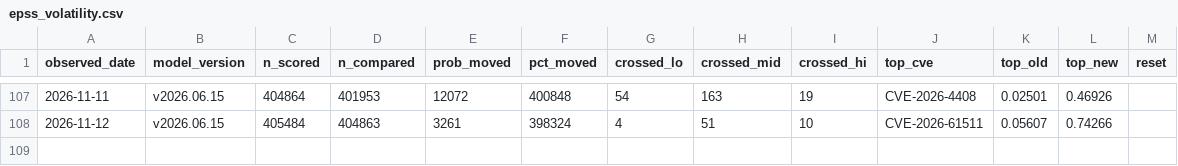
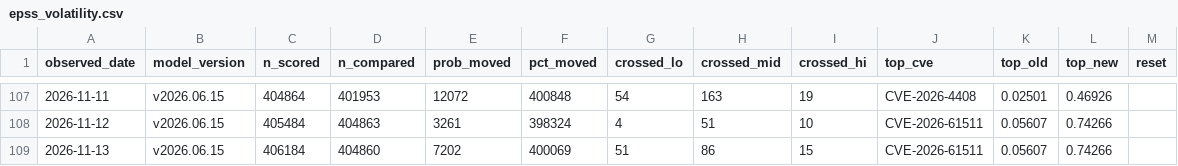
Before and after one commit to Devko/CyberMon, a CSV file: site/data/history/epss_volatility.csv, drawn as a sheet; only a part is shown, gaps mark what is left out; the diff names each change by its address in the sheet, - before the commit and + after, or states it on an @@ line.

Commit message:
data: nightly refresh 2026-11-13 [skip ci]

```diff
--- a/site/data/history/epss_volatility.csv
+++ b/site/data/history/epss_volatility.csv
+row 109: 2026-11-13 | v2026.06.15 | 406184 | 404860 | 7202 | 400069 | 51 | 86 | 15 | CVE-2026-61511 | 0.05607 | 0.74266
```
Also changed, not shown: site/data/history/nvd_backlog.csv, site/data/history/nvd_throughput.csv, 49 other files.
